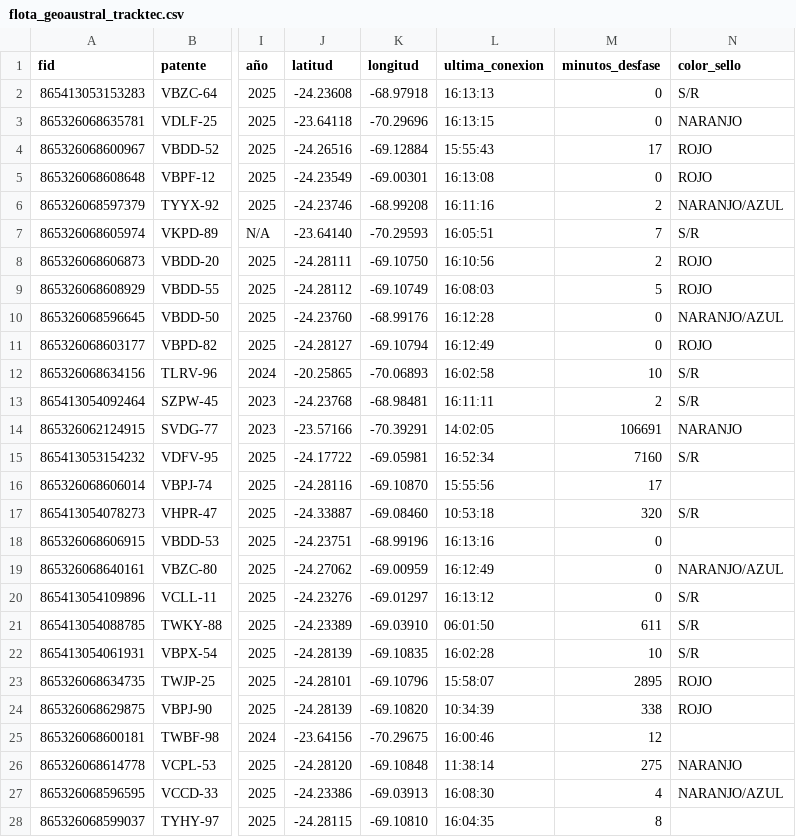
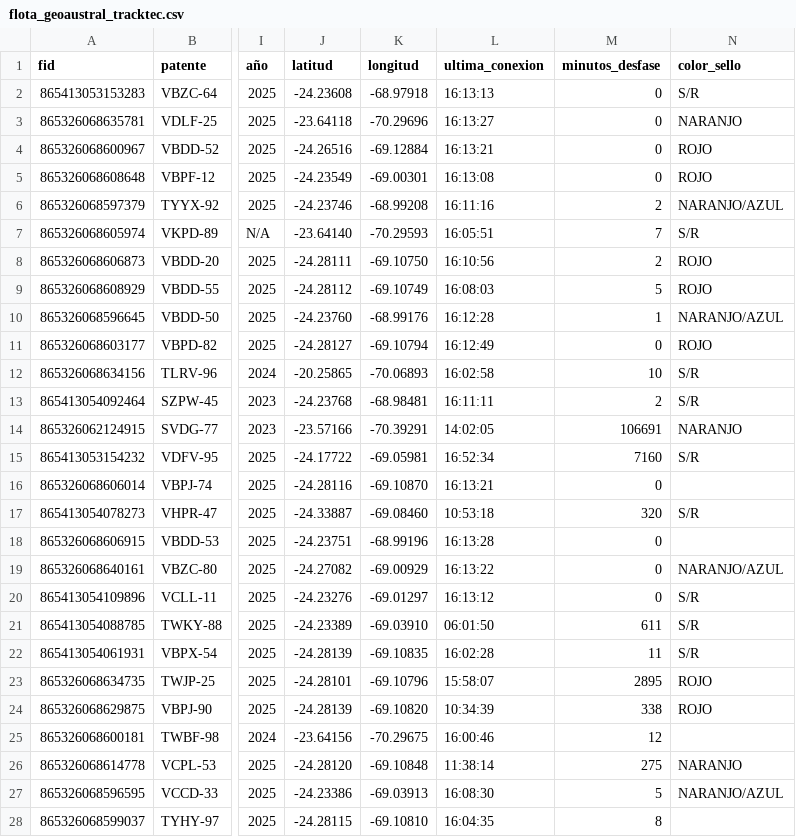
Before and after one commit to benjatus/qgis, a CSV file: flota_geoaustral_tracktec.csv, drawn as a sheet; only a part is shown, gaps mark what is left out; the diff names each change by its address in the sheet, - before the commit and + after, or states it on an @@ line.

Commit message:
Auto-update: 16:13:32

```diff
--- a/flota_geoaustral_tracktec.csv
+++ b/flota_geoaustral_tracktec.csv
-L3 (ultima_conexion): 16:13:15
+L3 (ultima_conexion): 16:13:27
-L4 (ultima_conexion): 15:55:43
+L4 (ultima_conexion): 16:13:21
-M4 (minutos_desfase): 17
+M4 (minutos_desfase): 0
-M10 (minutos_desfase): 0
+M10 (minutos_desfase): 1
-L16 (ultima_conexion): 15:55:56
+L16 (ultima_conexion): 16:13:21
-M16 (minutos_desfase): 17
+M16 (minutos_desfase): 0
-L18 (ultima_conexion): 16:13:16
+L18 (ultima_conexion): 16:13:28
-J19 (latitud): -24.27062
+J19 (latitud): -24.27082
-K19 (longitud): -69.00959
+K19 (longitud): -69.00929
-L19 (ultima_conexion): 16:12:49
+L19 (ultima_conexion): 16:13:22
-M22 (minutos_desfase): 10
+M22 (minutos_desfase): 11
-M27 (minutos_desfase): 4
+M27 (minutos_desfase): 5
```
